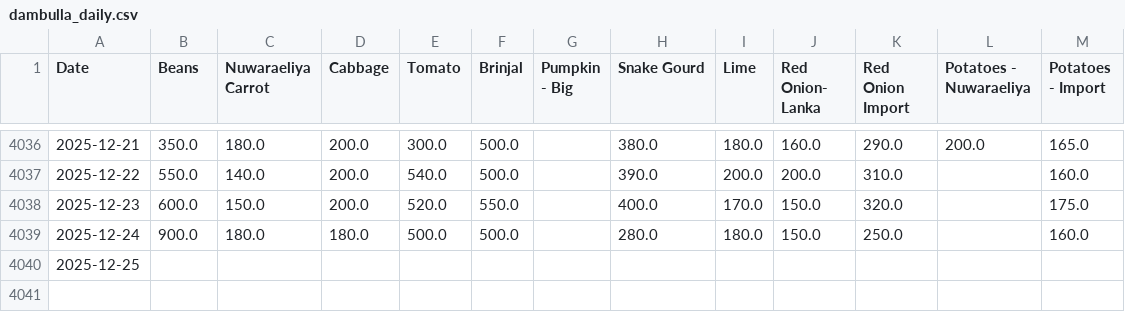
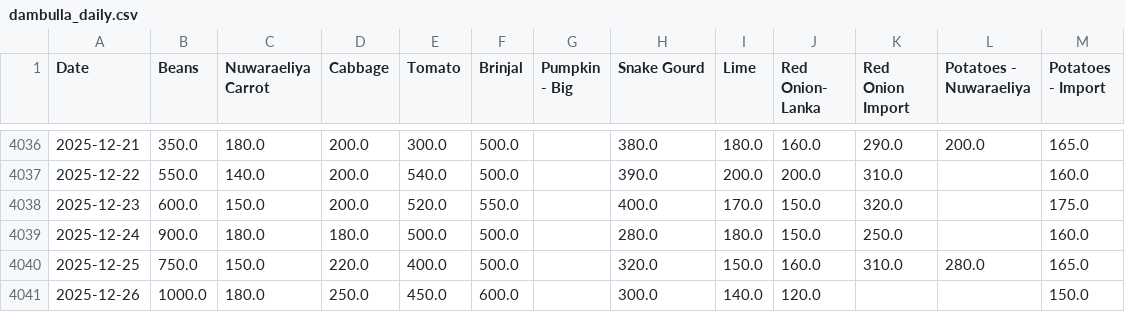
Before and after one commit to yohan2001colombo/Updater, a CSV file: dambulla_daily.csv, drawn as a sheet; only a part is shown, gaps mark what is left out.

Commit message:
Update daily data

```diff
--- a/dambulla_daily.csv
+++ b/dambulla_daily.csv
@@ -4039,2 +4039,3 @@ Date,Beans,Nuwaraeliya Carrot,Cabbage,Tomato,Brinjal,Pumpkin - Big,Snake Gourd,L
 2025-12-24,900.0,180.0,180.0,500.0,500.0,,280.0,180.0,150.0,250.0,,160.0
-2025-12-25,,,,,,,,,,,,
+2025-12-25,750.0,150.0,220.0,400.0,500.0,,320.0,150.0,160.0,310.0,280.0,165.0
+2025-12-26,1000.0,180.0,250.0,450.0,600.0,,300.0,140.0,120.0,,,150.0
```
Also changed, not shown: 1 other file.
